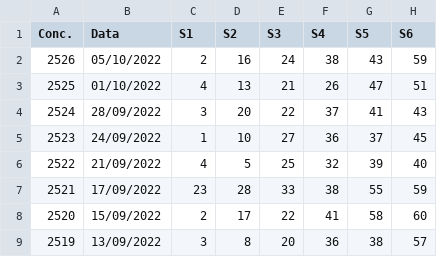
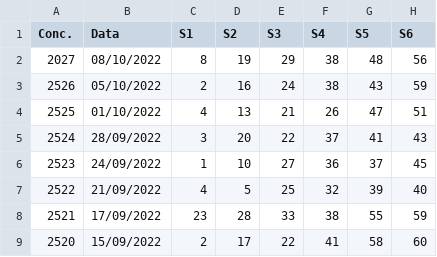
Before and after one commit to FabioSousaFullStack/bigDataEmGo, a CSV file: resultados.csv, drawn as a sheet; only a part is shown; the shorter side is filled out with more unchanged rows.

Commit message:
inserindo jogo 2027

```diff
--- a/resultados.csv
+++ b/resultados.csv
@@ -1,2 +1,3 @@
 Conc.,Data,S1,S2,S3,S4,S5,S6
+2027,08/10/2022,8,19,29,38,48,56
 2526,05/10/2022,2,16,24,38,43,59
```
